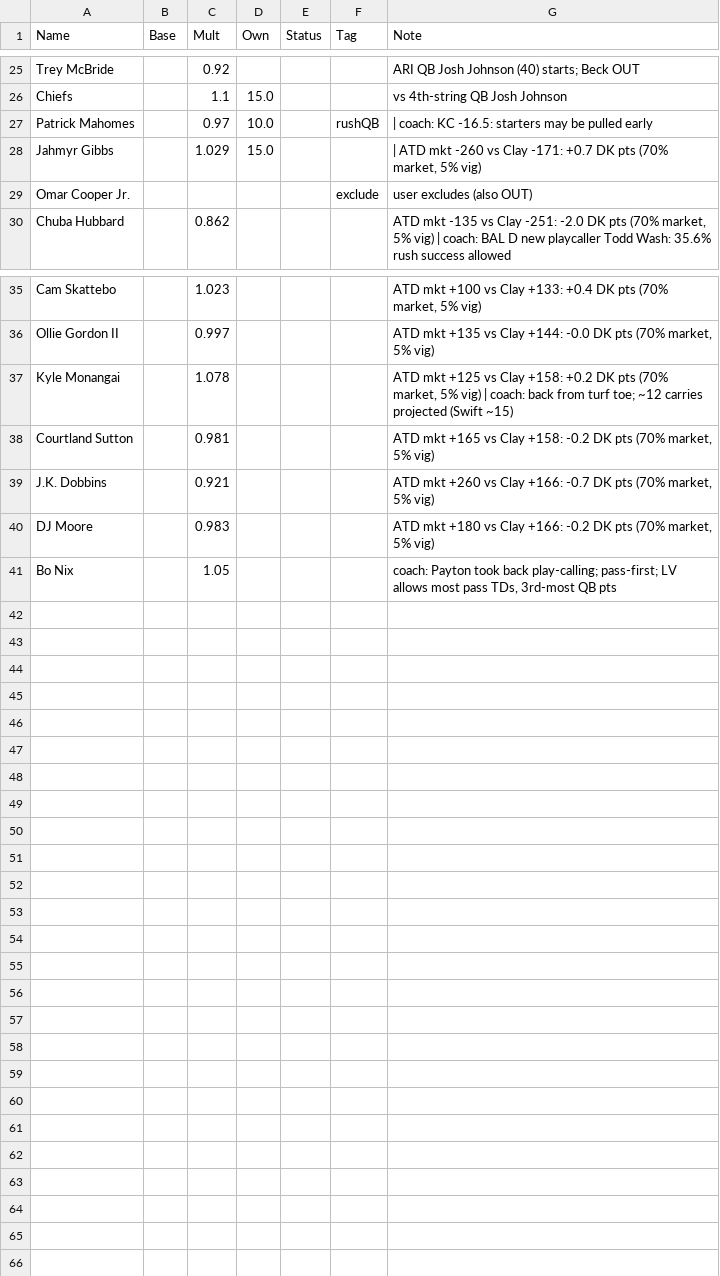
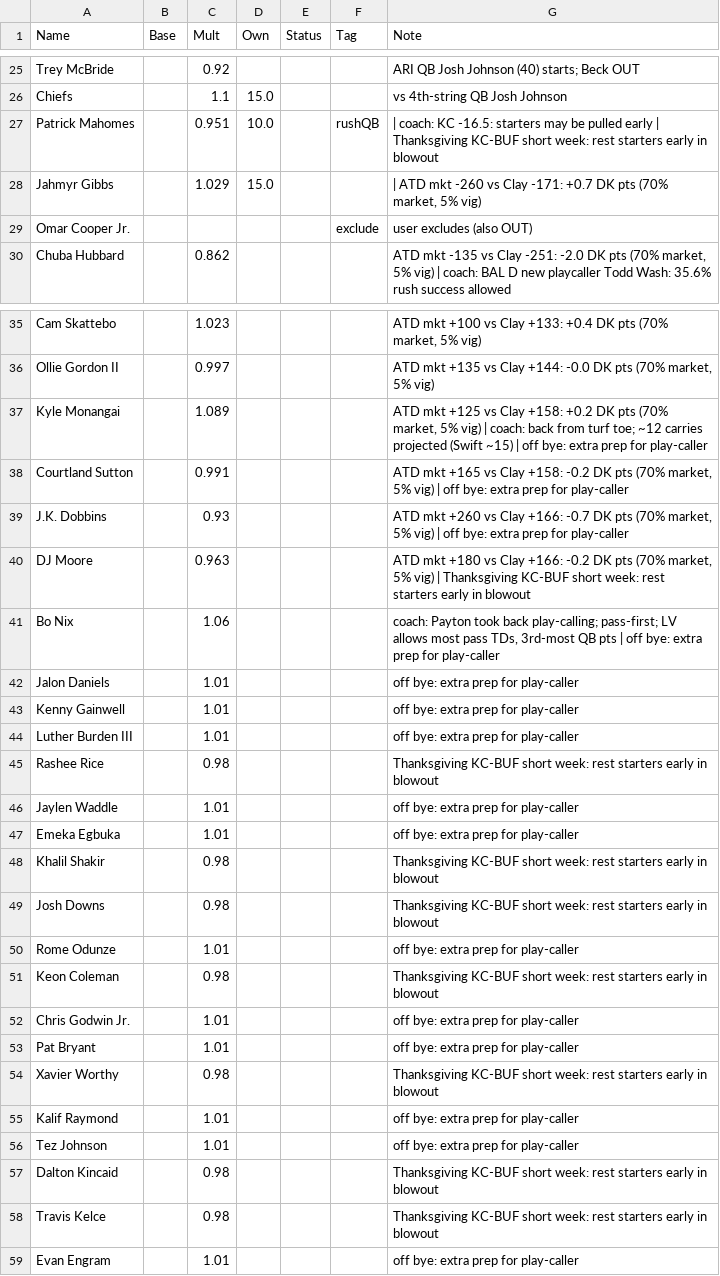
Before and after one commit to kendalleaddy8-ui/kendalleddy8.github.io, a CSV file: dfs/2026-wk11/overrides.csv, drawn as a sheet; only a part is shown, gaps mark what is left out; the diff covers the shown part only.

```diff
--- a/dfs/2026-wk11/overrides.csv
+++ b/dfs/2026-wk11/overrides.csv
@@ -26,3 +26,3 @@ Trey McBride,,0.92,,,,ARI QB Josh Johnson (40) starts; Beck OUT
 Chiefs,,1.1,15.0,,,vs 4th-string QB Josh Johnson
-Patrick Mahomes,,0.97,10.0,,rushQB, | coach: KC -16.5: starters may be pulled early
+Patrick Mahomes,,0.951,10.0,,rushQB, | coach: KC -16.5: starters may be pulled early | Thanksgiving KC-BUF short week: rest starters early in blowout
 Jahmyr Gibbs,,1.029,15.0,,," | ATD mkt -260 vs Clay -171: +0.7 DK pts (70% market, 5% vig)"
@@ -36,6 +36,24 @@ Cam Skattebo,,1.023,,,,"ATD mkt +100 vs Clay +133: +0.4 DK pts (70% market, 5% v
 Ollie Gordon II,,0.997,,,,"ATD mkt +135 vs Clay +144: -0.0 DK pts (70% market, 5% vig)"
-Kyle Monangai,,1.078,,,,"ATD mkt +125 vs Clay +158: +0.2 DK pts (70% market, 5% vig) | coach: back from turf toe; ~12 carries projected (Swift ~15)"
-Courtland Sutton,,0.981,,,,"ATD mkt +165 vs Clay +158: -0.2 DK pts (70% market, 5% vig)"
-J.K. Dobbins,,0.921,,,,"ATD mkt +260 vs Clay +166: -0.7 DK pts (70% market, 5% vig)"
-DJ Moore,,0.983,,,,"ATD mkt +180 vs Clay +166: -0.2 DK pts (70% market, 5% vig)"
-Bo Nix,,1.05,,,,"coach: Payton took back play-calling; pass-first; LV allows most pass TDs, 3rd-most QB pts"
+Kyle Monangai,,1.089,,,,"ATD mkt +125 vs Clay +158: +0.2 DK pts (70% market, 5% vig) | coach: back from turf toe; ~12 carries projected (Swift ~15) | off bye: extra prep for play-caller"
+Courtland Sutton,,0.991,,,,"ATD mkt +165 vs Clay +158: -0.2 DK pts (70% market, 5% vig) | off bye: extra prep for play-caller"
+J.K. Dobbins,,0.93,,,,"ATD mkt +260 vs Clay +166: -0.7 DK pts (70% market, 5% vig) | off bye: extra prep for play-caller"
+DJ Moore,,0.963,,,,"ATD mkt +180 vs Clay +166: -0.2 DK pts (70% market, 5% vig) | Thanksgiving KC-BUF short week: rest starters early in blowout"
+Bo Nix,,1.06,,,,"coach: Payton took back play-calling; pass-first; LV allows most pass TDs, 3rd-most QB pts | off bye: extra prep for play-caller"
+Jalon Daniels,,1.01,,,,off bye: extra prep for play-caller
+Kenny Gainwell,,1.01,,,,off bye: extra prep for play-caller
+Luther Burden III,,1.01,,,,off bye: extra prep for play-caller
+Rashee Rice,,0.98,,,,Thanksgiving KC-BUF short week: rest starters early in blowout
+Jaylen Waddle,,1.01,,,,off bye: extra prep for play-caller
+Emeka Egbuka,,1.01,,,,off bye: extra prep for play-caller
+Khalil Shakir,,0.98,,,,Thanksgiving KC-BUF short week: rest starters early in blowout
+Josh Downs,,0.98,,,,Thanksgiving KC-BUF short week: rest starters early in blowout
+Rome Odunze,,1.01,,,,off bye: extra prep for play-caller
+Keon Coleman,,0.98,,,,Thanksgiving KC-BUF short week: rest starters early in blowout
+Chris Godwin Jr.,,1.01,,,,off bye: extra prep for play-caller
+Pat Bryant,,1.01,,,,off bye: extra prep for play-caller
+Xavier Worthy,,0.98,,,,Thanksgiving KC-BUF short week: rest starters early in blowout
+Kalif Raymond,,1.01,,,,off bye: extra prep for play-caller
+Tez Johnson,,1.01,,,,off bye: extra prep for play-caller
+Dalton Kincaid,,0.98,,,,Thanksgiving KC-BUF short week: rest starters early in blowout
+Travis Kelce,,0.98,,,,Thanksgiving KC-BUF short week: rest starters early in blowout
+Evan Engram,,1.01,,,,off bye: extra prep for play-caller
```
Also changed, not shown: 18 edited cells elsewhere in this file, dfs/2026-wk11/lineups_run.csv, dfs/2026-wk11/pool_run.csv, 1 other file.
